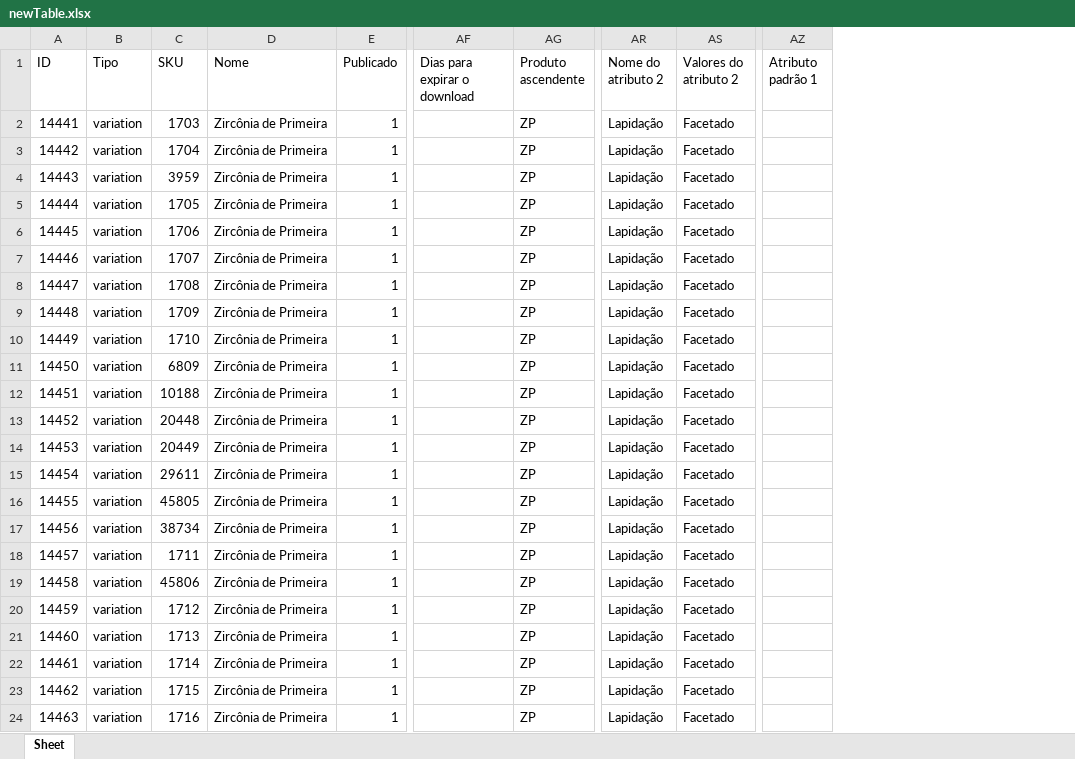
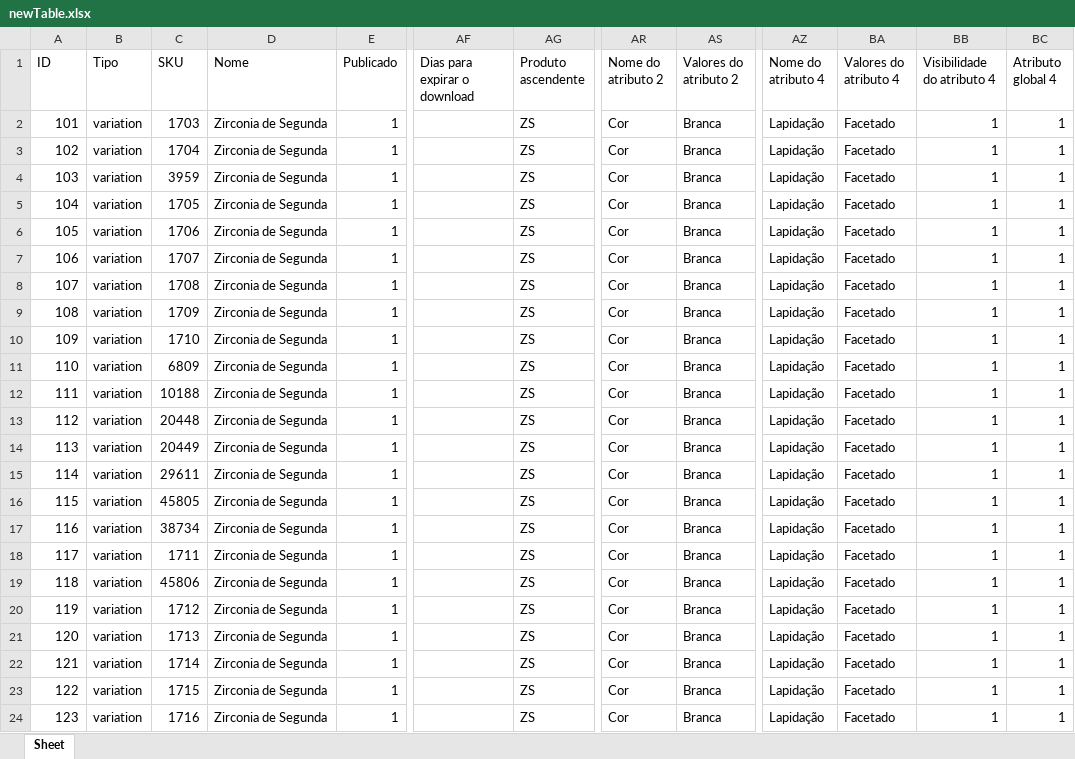
Before and after one commit to Hannesburgo/Python-Table-Converter, an Excel workbook: newTable.xlsx, sheet Sheet, drawn as a sheet; only a part is shown, gaps mark what is left out; values as stored, in another font and other column widths than the file's, no borders; removed rows and columns are numbered as before the commit, all else as after; the diff covers the shown part only; the diff names each change by its address in the sheet, - before the commit and + after, or states it on an @@ line.

Commit message:
feat: Separação por Cor
Na mesma tabela, vão ter certas pedras que possuem diferença na coloração: Exemplo, a Zircônia de Primeira pode ter:
Zircônia Ametista,
Zircônia Lilás,
Rubi Sintético,
etc etc...

Adicionei um sistema que busca o primeiro código da pedra "[AA] BB" e observa no dicionário para ver qual é a cor, adicionando ela no atributo global novo "COR".

```diff
--- a/newTable.xlsx (sheet Sheet)
+++ b/newTable.xlsx (sheet Sheet)
-column AZ (Atributo padrão 1), empty
+column AZ (Nome do atributo 4), rows 2-24: all Lapidação
+column BA (Valores do atributo 4), rows 2-24: all Facetado
+column BB (Visibilidade do atributo 4), rows 2-24: all 1
+column BC (Atributo global 4), rows 2-24: all 1
-A2 (ID): 14441
+A2 (ID): 101
-D2:D24 (Nome): Zircônia de Primeira
+D2:D24 (Nome): Zirconia de Segunda
-AG2:AG24 (Produto ascendente): ZP
+AG2:AG24 (Produto ascendente): ZS
-AR2:AR24 (Nome do atributo 2): Lapidação
+AR2:AR24 (Nome do atributo 2): Cor
-AS2:AS24 (Valores do atributo 2): Facetado
+AS2:AS24 (Valores do atributo 2): Branca
-A3 (ID): 14442
+A3 (ID): 102
-A4 (ID): 14443
+A4 (ID): 103
-A5 (ID): 14444
+A5 (ID): 104
-A6 (ID): 14445
+A6 (ID): 105
-A7 (ID): 14446
+A7 (ID): 106
-A8 (ID): 14447
+A8 (ID): 107
-A9 (ID): 14448
+A9 (ID): 108
-A10 (ID): 14449
+A10 (ID): 109
-A11 (ID): 14450
+A11 (ID): 110
-A12 (ID): 14451
+A12 (ID): 111
-A13 (ID): 14452
+A13 (ID): 112
-A14 (ID): 14453
+A14 (ID): 113
-A15 (ID): 14454
+A15 (ID): 114
-A16 (ID): 14455
+A16 (ID): 115
-A17 (ID): 14456
+A17 (ID): 116
-A18 (ID): 14457
+A18 (ID): 117
-A19 (ID): 14458
+A19 (ID): 118
-A20 (ID): 14459
+A20 (ID): 119
-A21 (ID): 14460
+A21 (ID): 120
-A22 (ID): 14461
+A22 (ID): 121
-A23 (ID): 14462
+A23 (ID): 122
-A24 (ID): 14463
+A24 (ID): 123
```
Also changed, not shown: 1020 edited cells elsewhere in this sheet, 3 other files.
